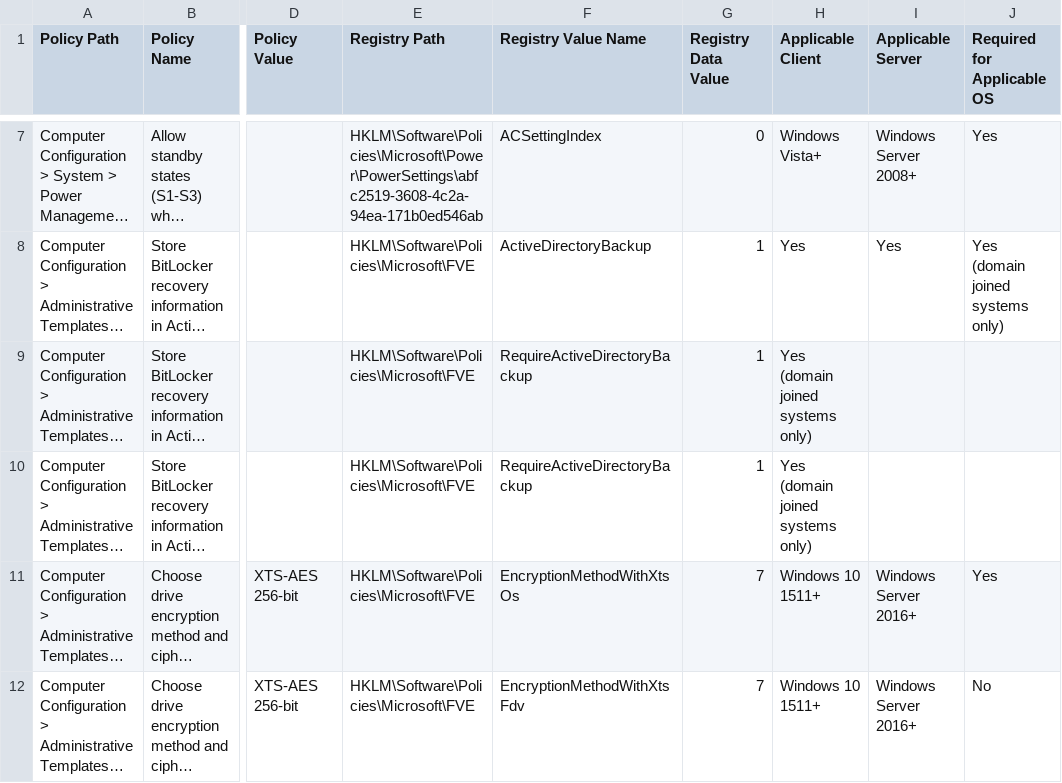
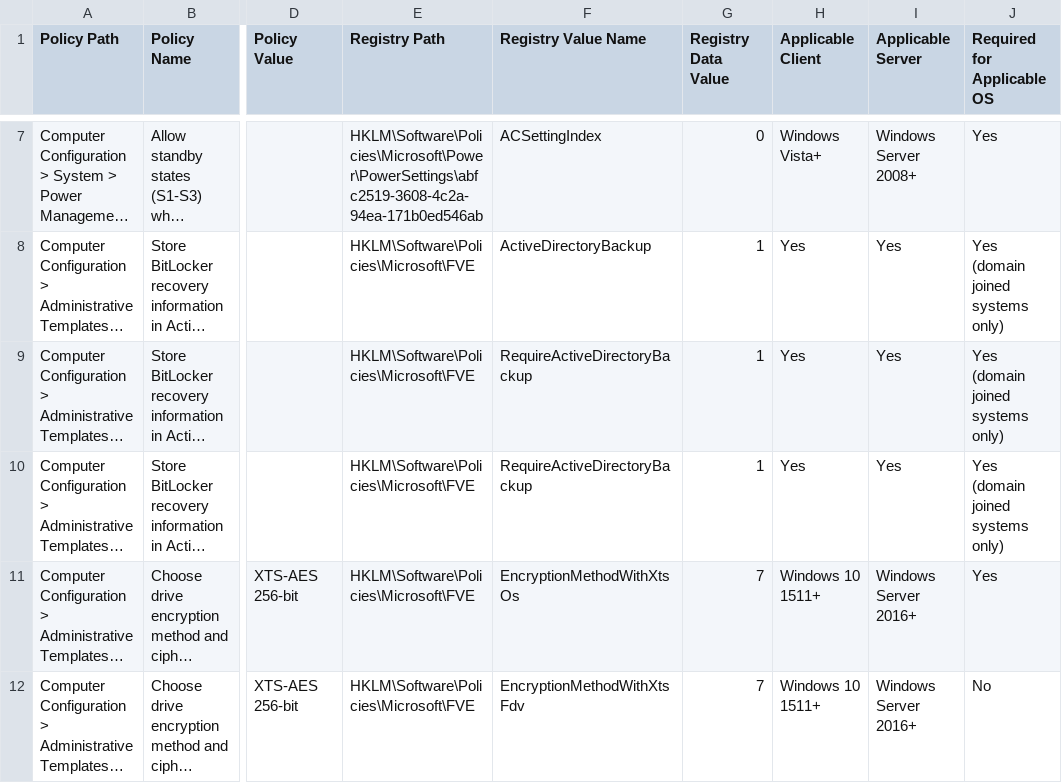
Before and after one commit to nsacyber/BitLocker-Guidance, a CSV file: BitLockerPolicies.csv, drawn as a sheet; only a part is shown, gaps mark what is left out; long unchanged cells end in …; the diff names each change by its address in the sheet, - before the commit and + after, or states it on an @@ line.

Commit message:
csv fixes

```diff
--- a/BitLockerPolicies.csv
+++ b/BitLockerPolicies.csv
-H9:H10 (Applicable Client): Yes (domain joined systems only)
+H9:H10 (Applicable Client): Yes
-I9:I10 (Applicable Server): (empty)
+I9:I10 (Applicable Server): Yes
-J9:J10 (Required for Applicable OS): (empty)
+J9:J10 (Required for Applicable OS): Yes (domain joined systems only)
```
